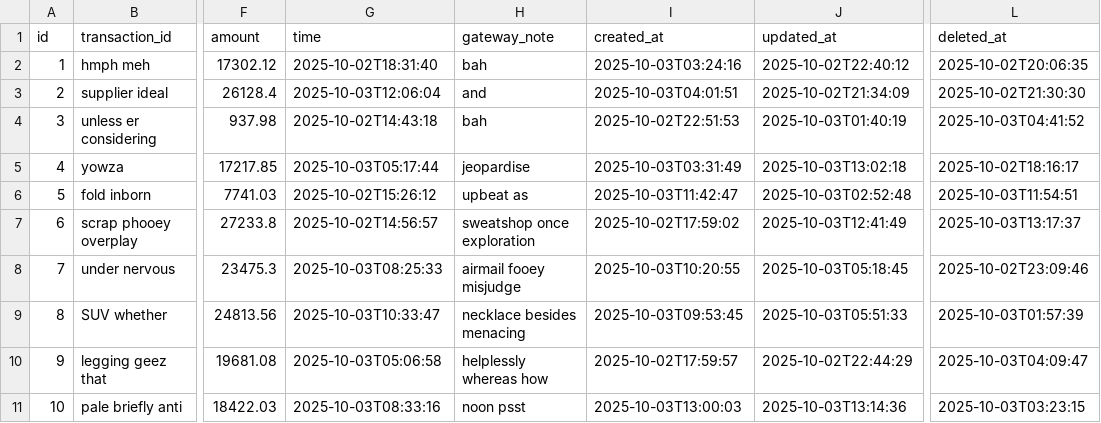
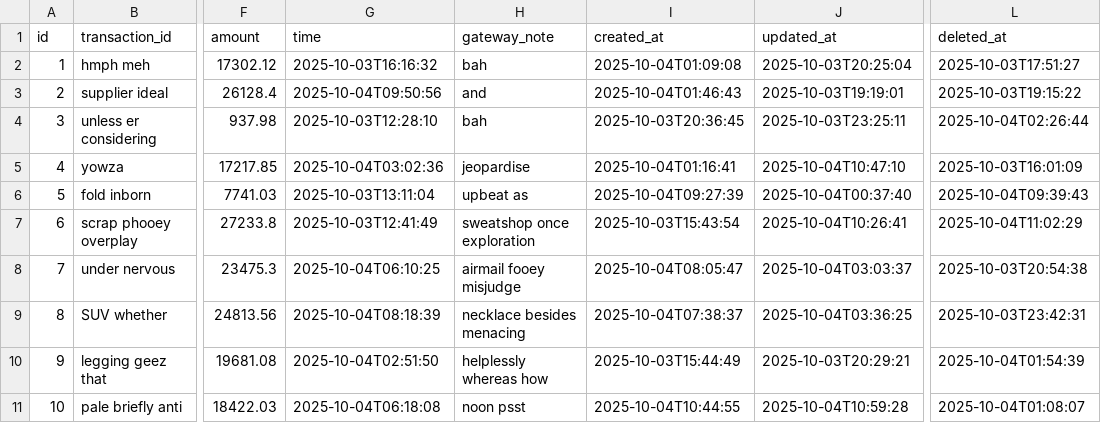
Before and after one commit to phungle2508/ridehub, a CSV file: backend/ms_booking/src/main/resources/config/liquibase/fake-data/payment_transaction.csv, drawn as a sheet; only a part is shown, gaps mark what is left out; the diff names each change by its address in the sheet, - before the commit and + after, or states it on an @@ line.

```diff
--- a/backend/ms_booking/src/main/resources/config/liquibase/fake-data/payment_transaction.csv
+++ b/backend/ms_booking/src/main/resources/config/liquibase/fake-data/payment_transaction.csv
-G2 (time): 2025-10-02T18:31:40
+G2 (time): 2025-10-03T16:16:32
-I2 (created_at): 2025-10-03T03:24:16
+I2 (created_at): 2025-10-04T01:09:08
-J2 (updated_at): 2025-10-02T22:40:12
+J2 (updated_at): 2025-10-03T20:25:04
-L2 (deleted_at): 2025-10-02T20:06:35
+L2 (deleted_at): 2025-10-03T17:51:27
-G3 (time): 2025-10-03T12:06:04
+G3 (time): 2025-10-04T09:50:56
-I3 (created_at): 2025-10-03T04:01:51
+I3 (created_at): 2025-10-04T01:46:43
-J3 (updated_at): 2025-10-02T21:34:09
+J3 (updated_at): 2025-10-03T19:19:01
-L3 (deleted_at): 2025-10-02T21:30:30
+L3 (deleted_at): 2025-10-03T19:15:22
-G4 (time): 2025-10-02T14:43:18
+G4 (time): 2025-10-03T12:28:10
-I4 (created_at): 2025-10-02T22:51:53
+I4 (created_at): 2025-10-03T20:36:45
-J4 (updated_at): 2025-10-03T01:40:19
+J4 (updated_at): 2025-10-03T23:25:11
-L4 (deleted_at): 2025-10-03T04:41:52
+L4 (deleted_at): 2025-10-04T02:26:44
-G5 (time): 2025-10-03T05:17:44
+G5 (time): 2025-10-04T03:02:36
-I5 (created_at): 2025-10-03T03:31:49
+I5 (created_at): 2025-10-04T01:16:41
-J5 (updated_at): 2025-10-03T13:02:18
+J5 (updated_at): 2025-10-04T10:47:10
-L5 (deleted_at): 2025-10-02T18:16:17
+L5 (deleted_at): 2025-10-03T16:01:09
-G6 (time): 2025-10-02T15:26:12
+G6 (time): 2025-10-03T13:11:04
-I6 (created_at): 2025-10-03T11:42:47
+I6 (created_at): 2025-10-04T09:27:39
-J6 (updated_at): 2025-10-03T02:52:48
+J6 (updated_at): 2025-10-04T00:37:40
-L6 (deleted_at): 2025-10-03T11:54:51
+L6 (deleted_at): 2025-10-04T09:39:43
-G7 (time): 2025-10-02T14:56:57
+G7 (time): 2025-10-03T12:41:49
-I7 (created_at): 2025-10-02T17:59:02
+I7 (created_at): 2025-10-03T15:43:54
-J7 (updated_at): 2025-10-03T12:41:49
+J7 (updated_at): 2025-10-04T10:26:41
-L7 (deleted_at): 2025-10-03T13:17:37
+L7 (deleted_at): 2025-10-04T11:02:29
-G8 (time): 2025-10-03T08:25:33
+G8 (time): 2025-10-04T06:10:25
-I8 (created_at): 2025-10-03T10:20:55
+I8 (created_at): 2025-10-04T08:05:47
-J8 (updated_at): 2025-10-03T05:18:45
+J8 (updated_at): 2025-10-04T03:03:37
-L8 (deleted_at): 2025-10-02T23:09:46
+L8 (deleted_at): 2025-10-03T20:54:38
-G9 (time): 2025-10-03T10:33:47
+G9 (time): 2025-10-04T08:18:39
-I9 (created_at): 2025-10-03T09:53:45
+I9 (created_at): 2025-10-04T07:38:37
-J9 (updated_at): 2025-10-03T05:51:33
+J9 (updated_at): 2025-10-04T03:36:25
-L9 (deleted_at): 2025-10-03T01:57:39
+L9 (deleted_at): 2025-10-03T23:42:31
-G10 (time): 2025-10-03T05:06:58
+G10 (time): 2025-10-04T02:51:50
-I10 (created_at): 2025-10-02T17:59:57
+I10 (created_at): 2025-10-03T15:44:49
-J10 (updated_at): 2025-10-02T22:44:29
+J10 (updated_at): 2025-10-03T20:29:21
-L10 (deleted_at): 2025-10-03T04:09:47
+L10 (deleted_at): 2025-10-04T01:54:39
-G11 (time): 2025-10-03T08:33:16
+G11 (time): 2025-10-04T06:18:08
-I11 (created_at): 2025-10-03T13:00:03
+I11 (created_at): 2025-10-04T10:44:55
-J11 (updated_at): 2025-10-03T13:14:36
+J11 (updated_at): 2025-10-04T10:59:28
-L11 (deleted_at): 2025-10-03T03:23:15
+L11 (deleted_at): 2025-10-04T01:08:07
```
Also changed, not shown: backend/ms_booking/src/main/resources/config/liquibase/fake-data/applied_promotion.csv, backend/ms_booking/src/main/resources/config/liquibase/fake-data/booking.csv, 42 other files.
